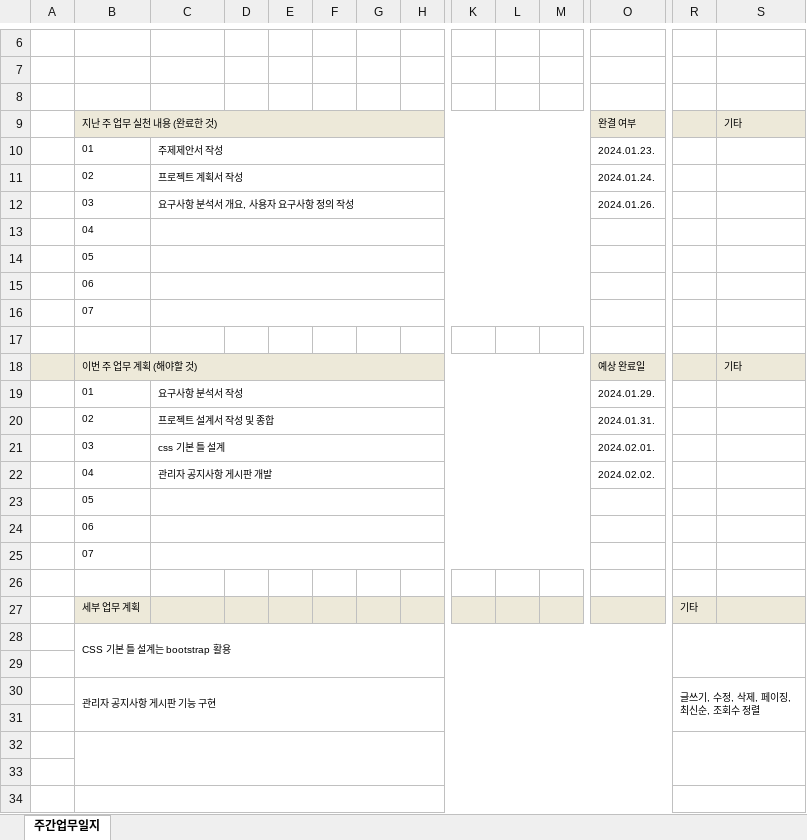
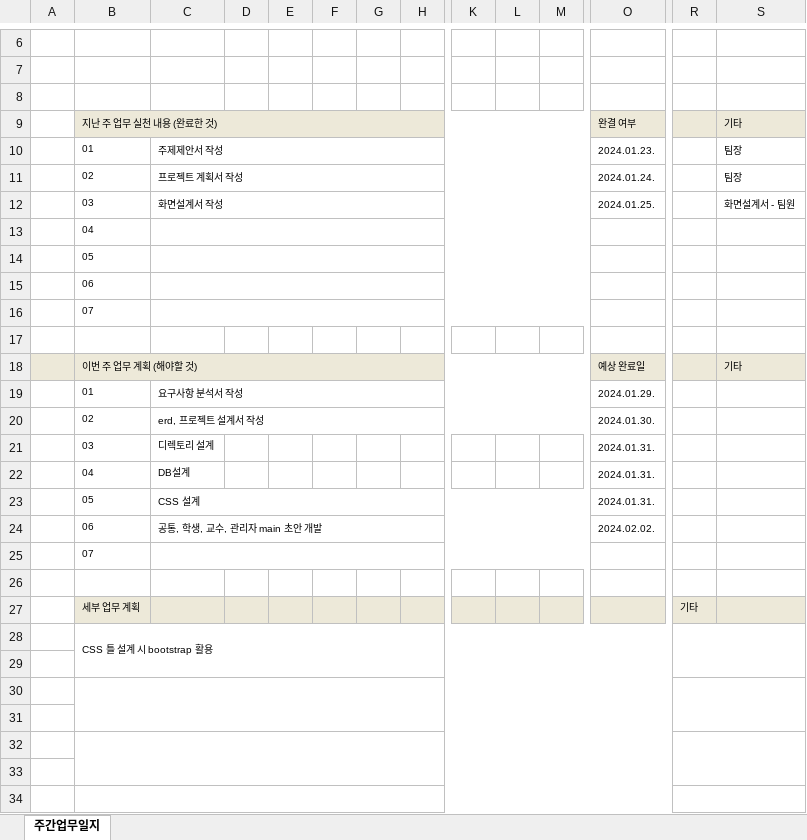
Before and after one commit to stacktack2/second_team_project, an Excel workbook: 02.주간보고서 제출(매주 월요일)/2주차/주간업무일지(2주차).xlsx, sheet 주간업무일지, drawn as a sheet; only a part is shown, gaps mark what is left out; values as stored, in another font and other column widths than the file's, no borders; removed rows and columns are numbered as before the commit, all else as after; rows hold the shown columns only; the diff names each change by its address in the sheet, - before the commit and + after, or states it on an @@ line.

```diff
--- a/02.주간보고서 제출(매주 월요일)/2주차/주간업무일지(2주차).xlsx (sheet 주간업무일지)
+++ b/02.주간보고서 제출(매주 월요일)/2주차/주간업무일지(2주차).xlsx (sheet 주간업무일지)
-S10:S11: (empty)
+S10:S11: 팀장
-row 12:  | 03 | 요구사항 분석서 개요, 사용자 요구사항 정의 작성 |  |  |  |  |  |  |  |  | 2024.01.26.
+row 12:  | 03 | 화면설계서 작성 |  |  |  |  |  |  |  |  | 2024.01.25. |  | 화면설계서 - 팀원
-C20: 프로젝트 설계서 작성 및 종합
+C20: erd, 프로젝트 설계서 작성
-O20: 2024.01.31.
+O20: 2024.01.30.
-C21: css 기본 틀 설계
+C21: 디렉토리 설계
-C21:M21 merged
-O21: 2024.02.01.
+O21: 2024.01.31.
-row 22:  | 04 | 관리자 공지사항 게시판 개발 |  |  |  |  |  |  |  |  | 2024.02.02.
-row 23:  | 05
-row 24:  | 06
+row 22:  | 04 | DB설계 |  |  |  |  |  |  |  |  | 2024.01.31.
+row 23:  | 05 | CSS 설계 |  |  |  |  |  |  |  |  | 2024.01.31.
+row 24:  | 06 | 공통, 학생, 교수, 관리자 main 초안 개발 |  |  |  |  |  |  |  |  | 2024.02.02.
-B28: CSS 기본 틀 설계는 bootstrap 활용
+B28: CSS 틀 설계 시 bootstrap 활용
-row 30:  | 관리자 공지사항 게시판 기능 구현 |  |  |  |  |  |  |  |  |  |  | 글쓰기, 수정, 삭제, 페이징, 최신순, 조회수 정렬
+row 30: (empty)
```
Also changed, not shown: 13 other files.
